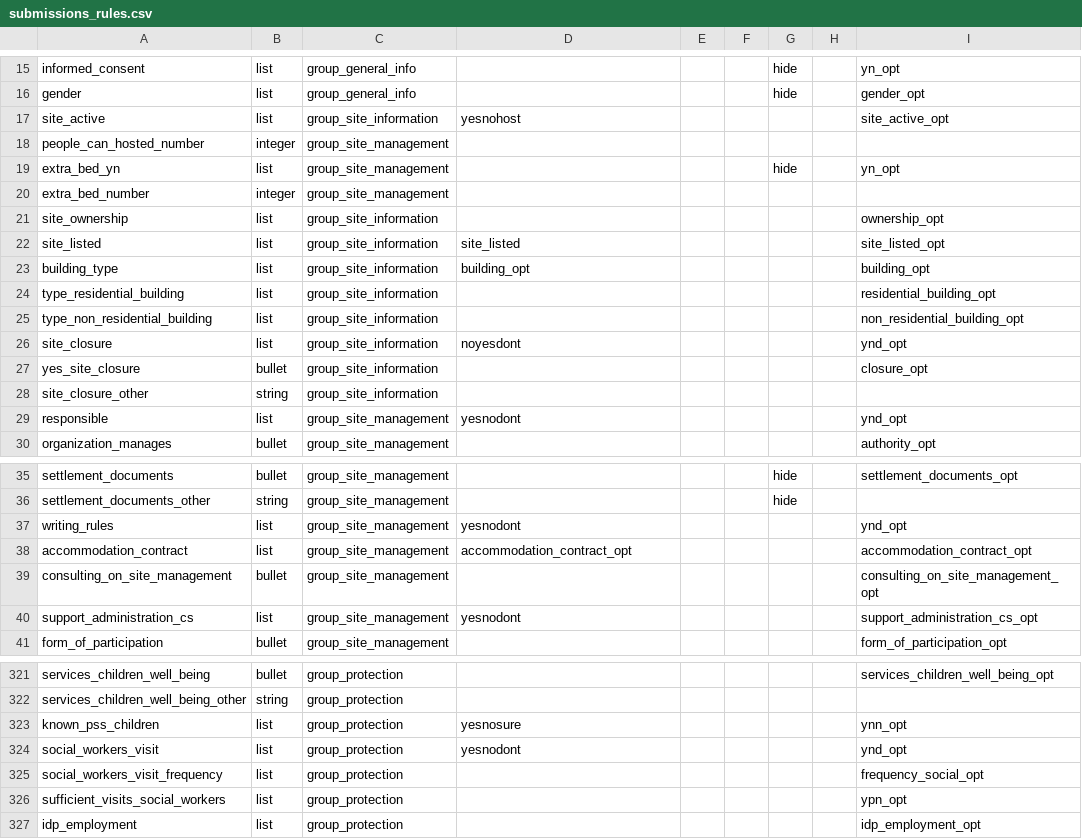
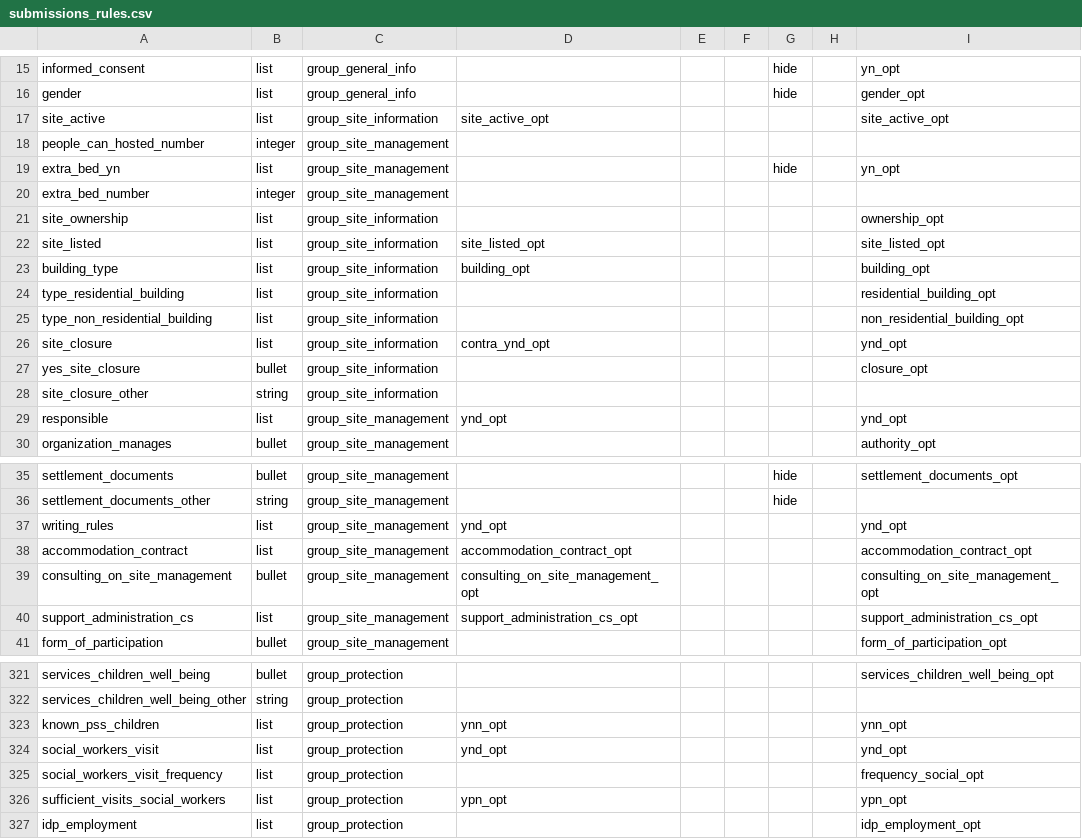
Before and after one commit to GDS-ODSSS/opsmaps, a CSV file: ukraine_test/FDF_R12/submissions_rules.csv, drawn as a sheet; only a part is shown, gaps mark what is left out; the diff covers the shown part only.

```diff
--- a/ukraine_test/FDF_R12/submissions_rules.csv
+++ b/ukraine_test/FDF_R12/submissions_rules.csv
@@ -16,3 +16,3 @@ informed_consent;list;group_general_info;;;;hide;;yn_opt
 gender;list;group_general_info;;;;hide;;gender_opt
-site_active;list;group_site_information;yesnohost;;;;;site_active_opt
+site_active;list;group_site_information;site_active_opt;;;;;site_active_opt
 people_can_hosted_number;integer;group_site_management;;;;;;
@@ -21,3 +21,3 @@ extra_bed_number;integer;group_site_management;;;;;;
 site_ownership;list;group_site_information;;;;;;ownership_opt
-site_listed;list;group_site_information;site_listed;;;;;site_listed_opt
+site_listed;list;group_site_information;site_listed_opt;;;;;site_listed_opt
 building_type;list;group_site_information;building_opt;;;;;building_opt
@@ -25,6 +25,6 @@ type_residential_building;list;group_site_information;;;;;;residential_building_
 type_non_residential_building;list;group_site_information;;;;;;non_residential_building_opt
-site_closure;list;group_site_information;noyesdont;;;;;ynd_opt
+site_closure;list;group_site_information;contra_ynd_opt;;;;;ynd_opt
 yes_site_closure;bullet;group_site_information;;;;;;closure_opt
 site_closure_other;string;group_site_information;;;;;;
-responsible;list;group_site_management;yesnodont;;;;;ynd_opt
+responsible;list;group_site_management;ynd_opt;;;;;ynd_opt
 organization_manages;bullet;group_site_management;;;;;;authority_opt
@@ -36,6 +36,6 @@ settlement_documents;bullet;group_site_management;;;;hide;;settlement_documents_
 settlement_documents_other;string;group_site_management;;;;hide;;
-writing_rules;list;group_site_management;yesnodont;;;;;ynd_opt
+writing_rules;list;group_site_management;ynd_opt;;;;;ynd_opt
 accommodation_contract;list;group_site_management;accommodation_contract_opt;;;;;accommodation_contract_opt
-consulting_on_site_management;bullet;group_site_management;;;;;;consulting_on_site_management_opt
-support_administration_cs;list;group_site_management;yesnodont;;;;;support_administration_cs_opt
+consulting_on_site_management;bullet;group_site_management;consulting_on_site_management_opt;;;;;consulting_on_site_management_opt
+support_administration_cs;list;group_site_management;support_administration_cs_opt;;;;;support_administration_cs_opt
 form_of_participation;bullet;group_site_management;;;;;;form_of_participation_opt
@@ -322,6 +322,6 @@ services_children_well_being;bullet;group_protection;;;;;;services_children_well
 services_children_well_being_other;string;group_protection;;;;;;
-known_pss_children;list;group_protection;yesnosure;;;;;ynn_opt
-social_workers_visit;list;group_protection;yesnodont;;;;;ynd_opt
+known_pss_children;list;group_protection;ynn_opt;;;;;ynn_opt
+social_workers_visit;list;group_protection;ynd_opt;;;;;ynd_opt
 social_workers_visit_frequency;list;group_protection;;;;;;frequency_social_opt
-sufficient_visits_social_workers;list;group_protection;;;;;;ypn_opt
+sufficient_visits_social_workers;list;group_protection;ypn_opt;;;;;ypn_opt
 idp_employment;list;group_protection;;;;;;idp_employment_opt
```
Also changed, not shown: 43 edited cells elsewhere in this file.
